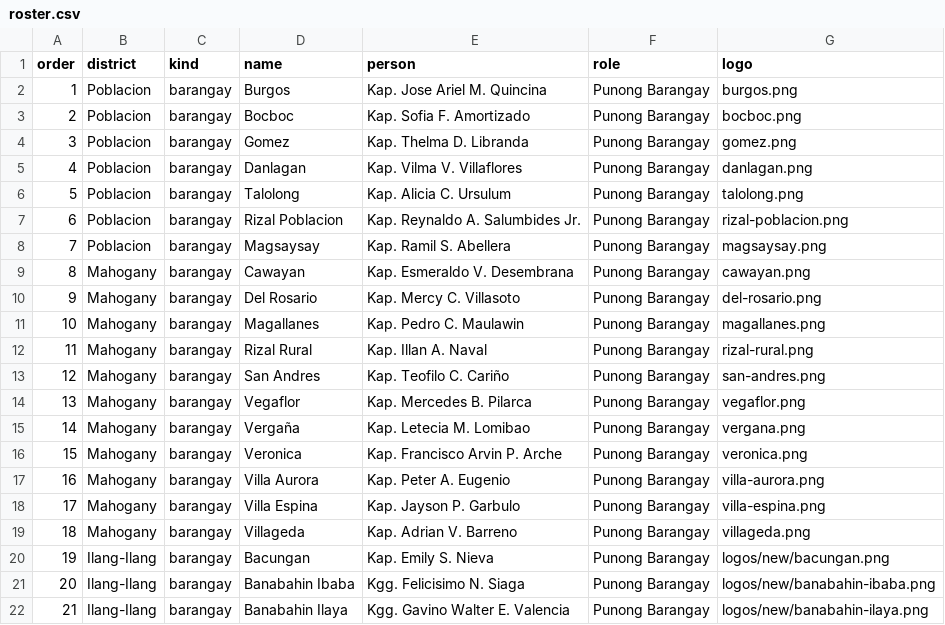
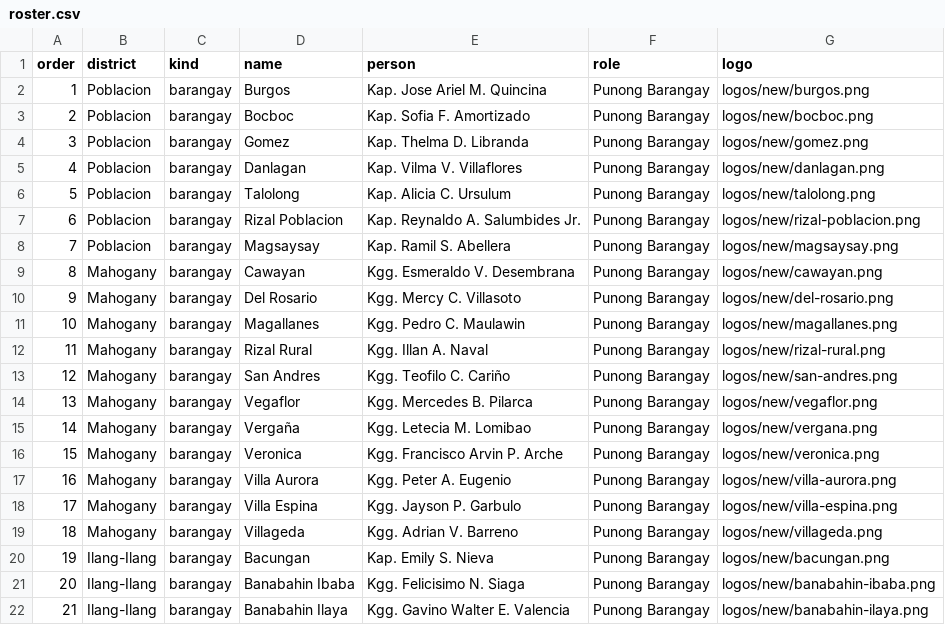
Before and after one commit to StanleyPangaruy/lopez-district-assembly, a CSV file: roster.csv, drawn as a sheet; only a part is shown; the diff covers the shown part only.

```diff
--- a/roster.csv
+++ b/roster.csv
@@ -1,20 +1,20 @@
 order,district,kind,name,person,role,logo
-1,Poblacion,barangay,Burgos,Kap. Jose Ariel M. Quincina,Punong Barangay,burgos.png
-2,Poblacion,barangay,Bocboc,Kap. Sofia F. Amortizado,Punong Barangay,bocboc.png
-3,Poblacion,barangay,Gomez,Kap. Thelma D. Libranda,Punong Barangay,gomez.png
-4,Poblacion,barangay,Danlagan,Kap. Vilma V. Villaflores,Punong Barangay,danlagan.png
-5,Poblacion,barangay,Talolong,Kap. Alicia C. Ursulum,Punong Barangay,talolong.png
-6,Poblacion,barangay,Rizal Poblacion,Kap. Reynaldo A. Salumbides Jr.,Punong Barangay,rizal-poblacion.png
-7,Poblacion,barangay,Magsaysay,Kap. Ramil S. Abellera,Punong Barangay,magsaysay.png
-8,Mahogany,barangay,Cawayan,Kap. Esmeraldo V. Desembrana,Punong Barangay,cawayan.png
-9,Mahogany,barangay,Del Rosario,Kap. Mercy C. Villasoto,Punong Barangay,del-rosario.png
-10,Mahogany,barangay,Magallanes,Kap. Pedro C. Maulawin,Punong Barangay,magallanes.png
-11,Mahogany,barangay,Rizal Rural,Kap. Illan A. Naval,Punong Barangay,rizal-rural.png
-12,Mahogany,barangay,San Andres,Kap. Teofilo C. Cariño,Punong Barangay,san-andres.png
-13,Mahogany,barangay,Vegaflor,Kap. Mercedes B. Pilarca,Punong Barangay,vegaflor.png
-14,Mahogany,barangay,Vergaña,Kap. Letecia M. Lomibao,Punong Barangay,vergana.png
-15,Mahogany,barangay,Veronica,Kap. Francisco Arvin P. Arche,Punong Barangay,veronica.png
-16,Mahogany,barangay,Villa Aurora,Kap. Peter A. Eugenio,Punong Barangay,villa-aurora.png
-17,Mahogany,barangay,Villa Espina,Kap. Jayson P. Garbulo,Punong Barangay,villa-espina.png
-18,Mahogany,barangay,Villageda,Kap. Adrian V. Barreno,Punong Barangay,villageda.png
+1,Poblacion,barangay,Burgos,Kap. Jose Ariel M. Quincina,Punong Barangay,logos/new/burgos.png
+2,Poblacion,barangay,Bocboc,Kap. Sofia F. Amortizado,Punong Barangay,logos/new/bocboc.png
+3,Poblacion,barangay,Gomez,Kap. Thelma D. Libranda,Punong Barangay,logos/new/gomez.png
+4,Poblacion,barangay,Danlagan,Kap. Vilma V. Villaflores,Punong Barangay,logos/new/danlagan.png
+5,Poblacion,barangay,Talolong,Kap. Alicia C. Ursulum,Punong Barangay,logos/new/talolong.png
+6,Poblacion,barangay,Rizal Poblacion,Kap. Reynaldo A. Salumbides Jr.,Punong Barangay,logos/new/rizal-poblacion.png
+7,Poblacion,barangay,Magsaysay,Kap. Ramil S. Abellera,Punong Barangay,logos/new/magsaysay.png
+8,Mahogany,barangay,Cawayan,Kgg. Esmeraldo V. Desembrana,Punong Barangay,logos/new/cawayan.png
+9,Mahogany,barangay,Del Rosario,Kgg. Mercy C. Villasoto,Punong Barangay,logos/new/del-rosario.png
+10,Mahogany,barangay,Magallanes,Kgg. Pedro C. Maulawin,Punong Barangay,logos/new/magallanes.png
+11,Mahogany,barangay,Rizal Rural,Kgg. Illan A. Naval,Punong Barangay,logos/new/rizal-rural.png
+12,Mahogany,barangay,San Andres,Kgg. Teofilo C. Cariño,Punong Barangay,logos/new/san-andres.png
+13,Mahogany,barangay,Vegaflor,Kgg. Mercedes B. Pilarca,Punong Barangay,logos/new/vegaflor.png
+14,Mahogany,barangay,Vergaña,Kgg. Letecia M. Lomibao,Punong Barangay,logos/new/vergana.png
+15,Mahogany,barangay,Veronica,Kgg. Francisco Arvin P. Arche,Punong Barangay,logos/new/veronica.png
+16,Mahogany,barangay,Villa Aurora,Kgg. Peter A. Eugenio,Punong Barangay,logos/new/villa-aurora.png
+17,Mahogany,barangay,Villa Espina,Kgg. Jayson P. Garbulo,Punong Barangay,logos/new/villa-espina.png
+18,Mahogany,barangay,Villageda,Kgg. Adrian V. Barreno,Punong Barangay,logos/new/villageda.png
 19,Ilang-Ilang,barangay,Bacungan,Kap. Emily S. Nieva,Punong Barangay,logos/new/bacungan.png
```
Also changed, not shown: 49 edited cells elsewhere in this file, 49 other files.
